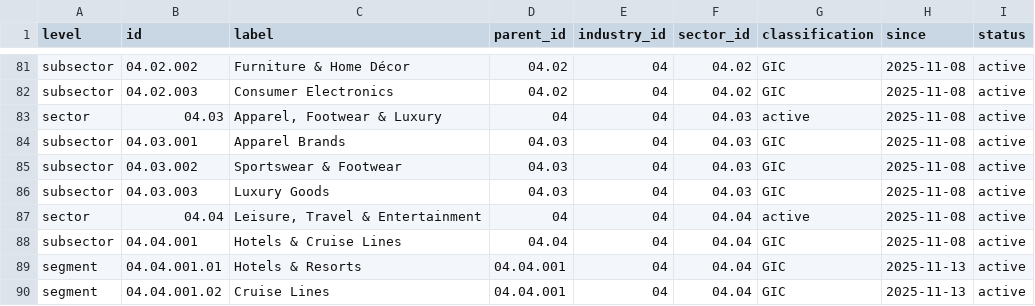
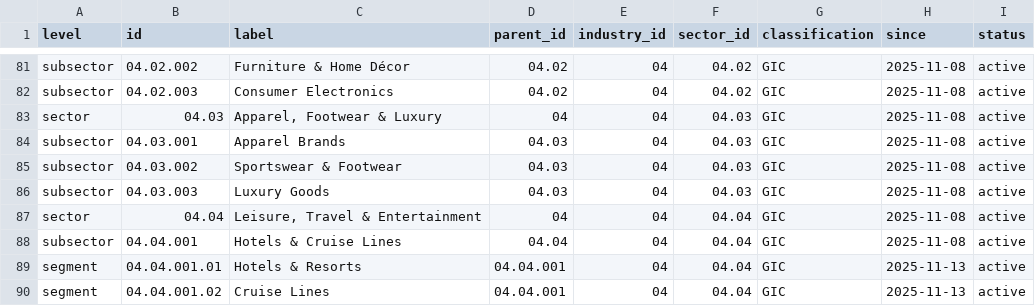
Before and after one commit to shadstradamus/DMCS, a CSV file: data/classification.csv, drawn as a sheet; only a part is shown, gaps mark what is left out.

```diff
--- a/data/classification.csv
+++ b/data/classification.csv
@@ -82,3 +82,3 @@
 "subsector","04.02.003","Consumer Electronics","04.02","04","04.02","GIC","2025-11-08","active"
-"sector","04.03","Apparel, Footwear & Luxury","04","04","04.03","active","2025-11-08","active"
+"sector","04.03","Apparel, Footwear & Luxury","04","04","04.03","GIC","2025-11-08","active"
 "subsector","04.03.001","Apparel Brands","04.03","04","04.03","GIC","2025-11-08","active"
@@ -86,3 +86,3 @@
 "subsector","04.03.003","Luxury Goods","04.03","04","04.03","GIC","2025-11-08","active"
-"sector","04.04","Leisure, Travel & Entertainment","04","04","04.04","active","2025-11-08","active"
+"sector","04.04","Leisure, Travel & Entertainment","04","04","04.04","GIC","2025-11-08","active"
 "subsector","04.04.001","Hotels & Cruise Lines","04.04","04","04.04","GIC","2025-11-08","active"
```
Also changed, not shown: 3 other files.
